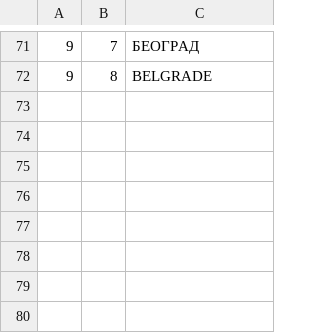
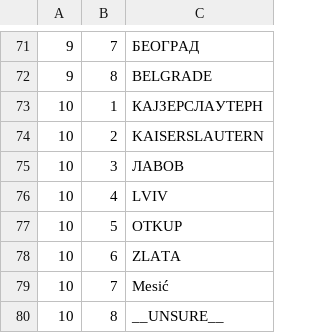
Before and after one commit to ssaaffaakk/Lilly, a TSV file: data/ocr/label-answers/agent-01.tsv, drawn as a sheet; only a part is shown, gaps mark what is left out; the diff names each change by its address in the sheet, - before the commit and + after, or states it on an @@ line.

```diff
--- a/data/ocr/label-answers/agent-01.tsv
+++ b/data/ocr/label-answers/agent-01.tsv
+row 73: 10 | 1 | КАЈЗЕРСЛАУТЕРН
+row 74: 10 | 2 | KAISERSLAUTERN
+row 75: 10 | 3 | ЛАВОВ
+row 76: 10 | 4 | LVIV
+row 77: 10 | 5 | OTKUP
+row 78: 10 | 6 | ZLATA
+row 79: 10 | 7 | Mesić
+row 80: 10 | 8 | __UNSURE__
```
Also changed, not shown: data/ocr/label-answers/agent-06.tsv, data/ocr/label-answers/agent-07.tsv, 3 other files.
